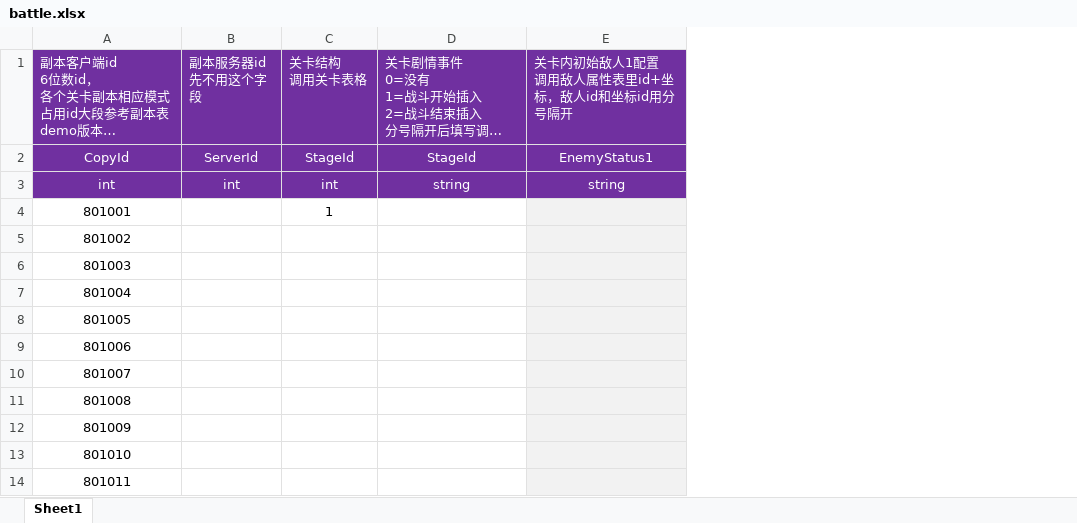
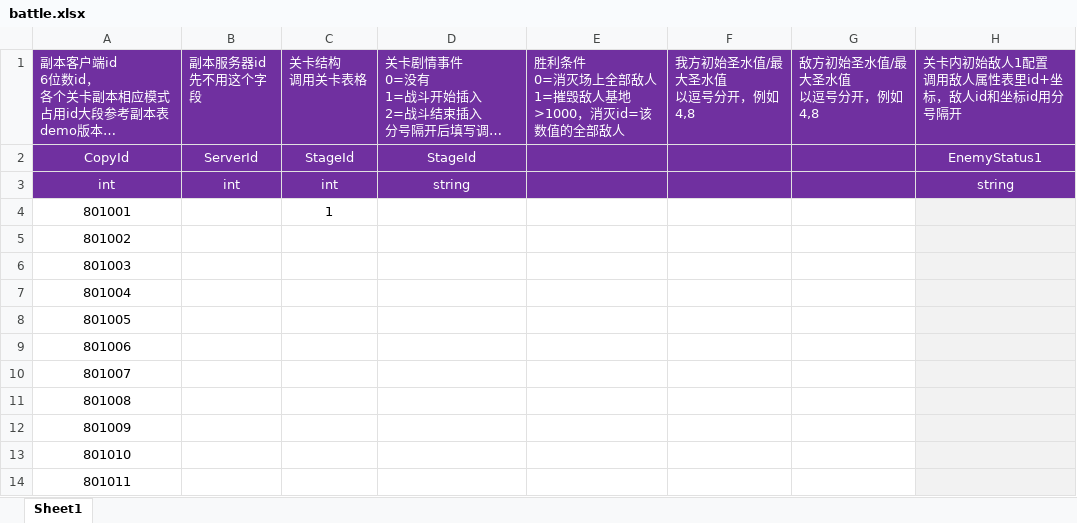
Before and after one commit to glms123/test, an Excel workbook: Design/battle.xlsx, sheet Sheet1, drawn as a sheet; only a part is shown; long unchanged cells end in …; values as stored, in another font and other column widths than the file's, no borders; ↵ is a line break in a cell; the diff names each change by its address in the sheet, - before the commit and + after, or states it on an @@ line.

```diff
--- a/Design/battle.xlsx (sheet Sheet1)
+++ b/Design/battle.xlsx (sheet Sheet1)
+column E, row 1: 胜利条件 ↵ 0=消灭场上全部敌人 ↵ 1=摧毁敌人基地 ↵ >1000，消灭id=该数值的全部敌人
+column F, row 1: 我方初始圣水值/最大圣水值 ↵ 以逗号分开，例如4,8
+column G, row 1: 敌方初始圣水值/最大圣水值 ↵ 以逗号分开，例如4,8
```
Also changed, not shown: Design/hero.xlsx.
